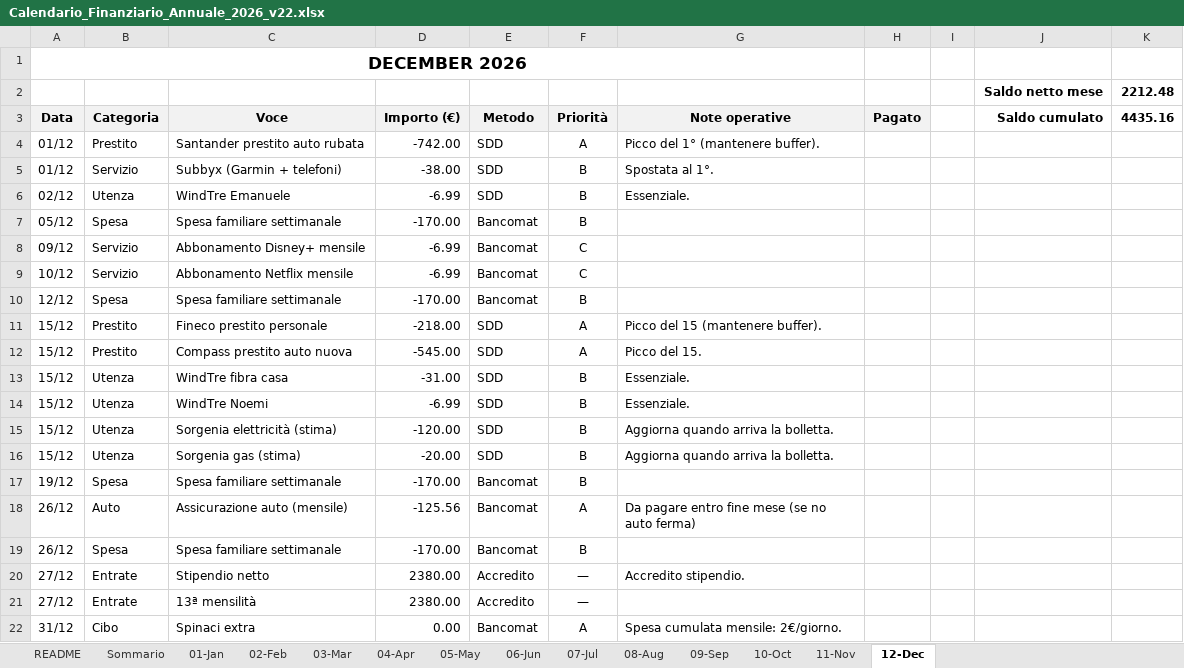
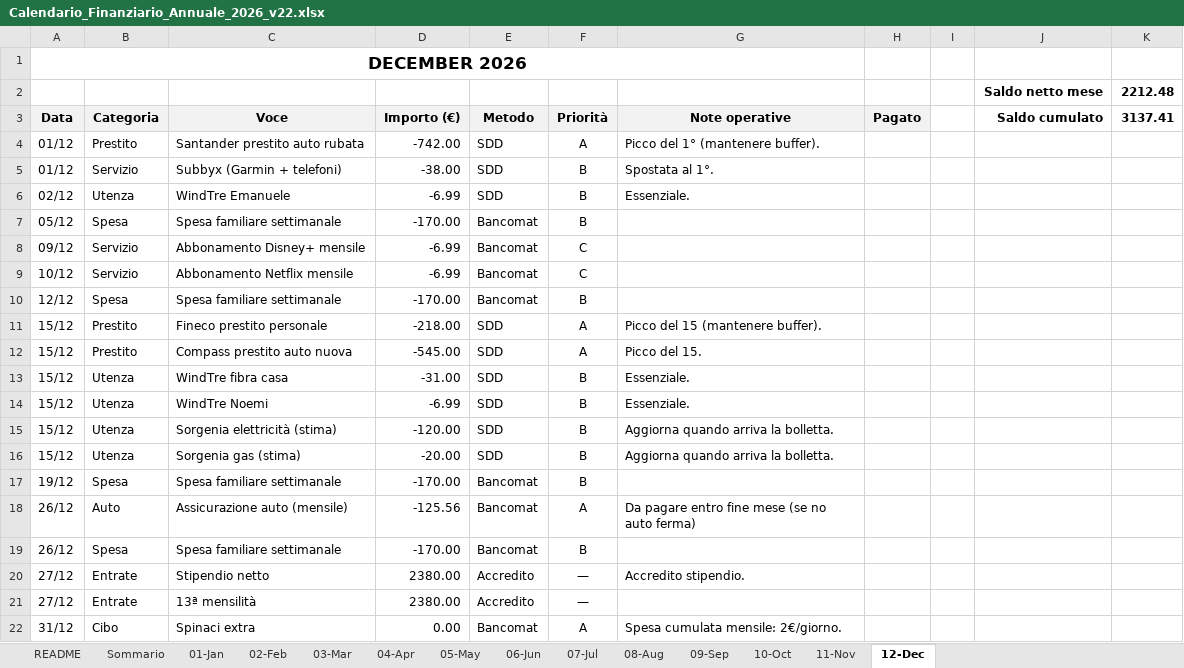
Before and after one commit to adacaccia/VeganBiohackingRoutine, an Excel workbook: 02-Schede/Calendario_Finanziario_Annuale_2026_v22.xlsx, sheet 12-Dec, drawn as a sheet; values as stored, in another font and other column widths than the file's, no borders; charts and pictures and conditional formats not drawn; the diff names each change by its address in the sheet, - before the commit and + after, or states it on an @@ line.

```diff
--- a/02-Schede/Calendario_Finanziario_Annuale_2026_v22.xlsx (sheet 12-Dec)
+++ b/02-Schede/Calendario_Finanziario_Annuale_2026_v22.xlsx (sheet 12-Dec)
-K3: 4435.16
+K3: 3137.41
```
Also changed, not shown: sheet 02-Feb, sheet Sommario, sheet 01-Jan, sheet 08-Aug, sheet 04-Apr, sheet 09-Sep, 6 more sheets, charts or pictures, 02-Schede/NT_cost_efficiency_Cronometer_v4.xlsx.
